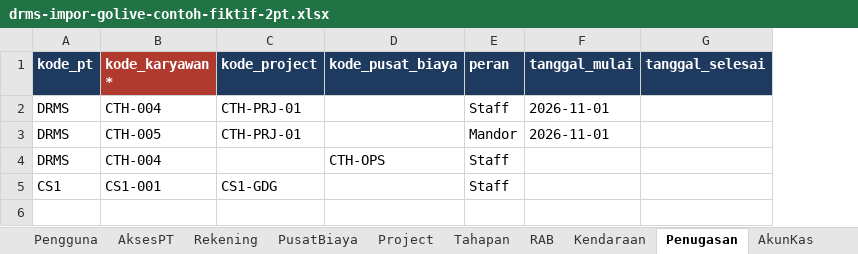
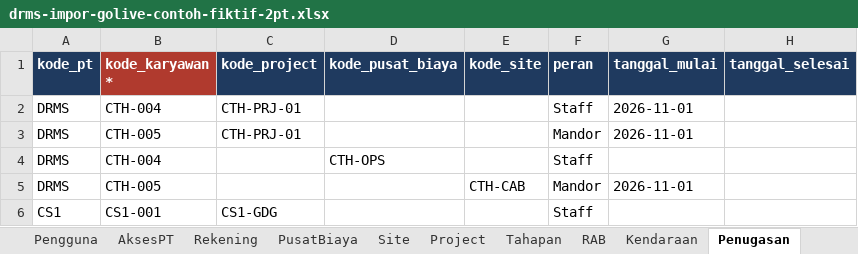
Before and after one commit to BIma-Creative-Tech/drms, an Excel workbook: docs/proyekkas/templates/drms-impor-golive-contoh-fiktif-2pt.xlsx, sheet Penugasan, drawn as a sheet; values as stored, in another font and other column widths than the file's, no borders; addresses are those after the commit; the diff names each change by its address in the sheet, - before the commit and + after, or states it on an @@ line.

```diff
--- a/docs/proyekkas/templates/drms-impor-golive-contoh-fiktif-2pt.xlsx (sheet Penugasan)
+++ b/docs/proyekkas/templates/drms-impor-golive-contoh-fiktif-2pt.xlsx (sheet Penugasan)
+sheet tab: Site
+column E (kode_site), empty
+row 5: DRMS | CTH-005 |  |  | CTH-CAB | Mandor | 2026-11-01
```
Also changed, not shown: sheet Petunjuk, sheet AkunKas, sheet Karyawan, sheet Project, docs/proyekkas/templates/drms-impor-golive-contoh-fiktif.xlsx, docs/proyekkas/templates/drms-impor-golive-template.xlsx, 6 other files.
